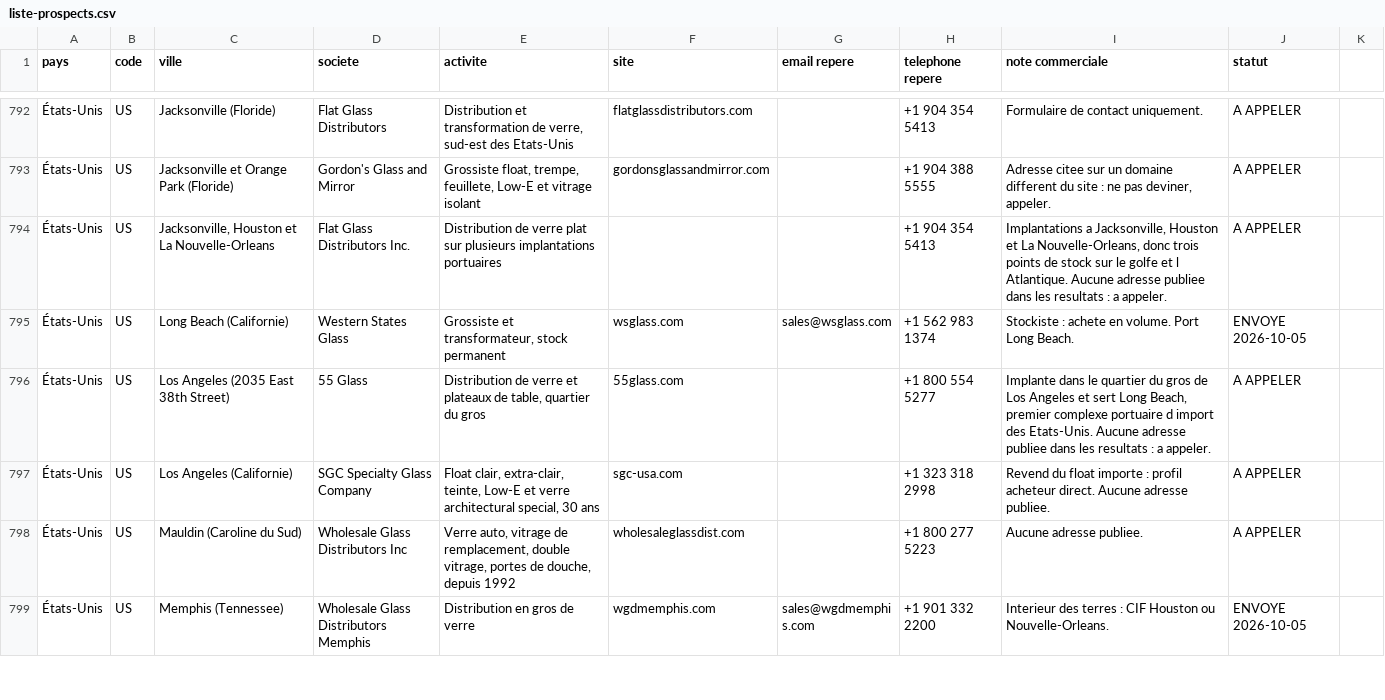
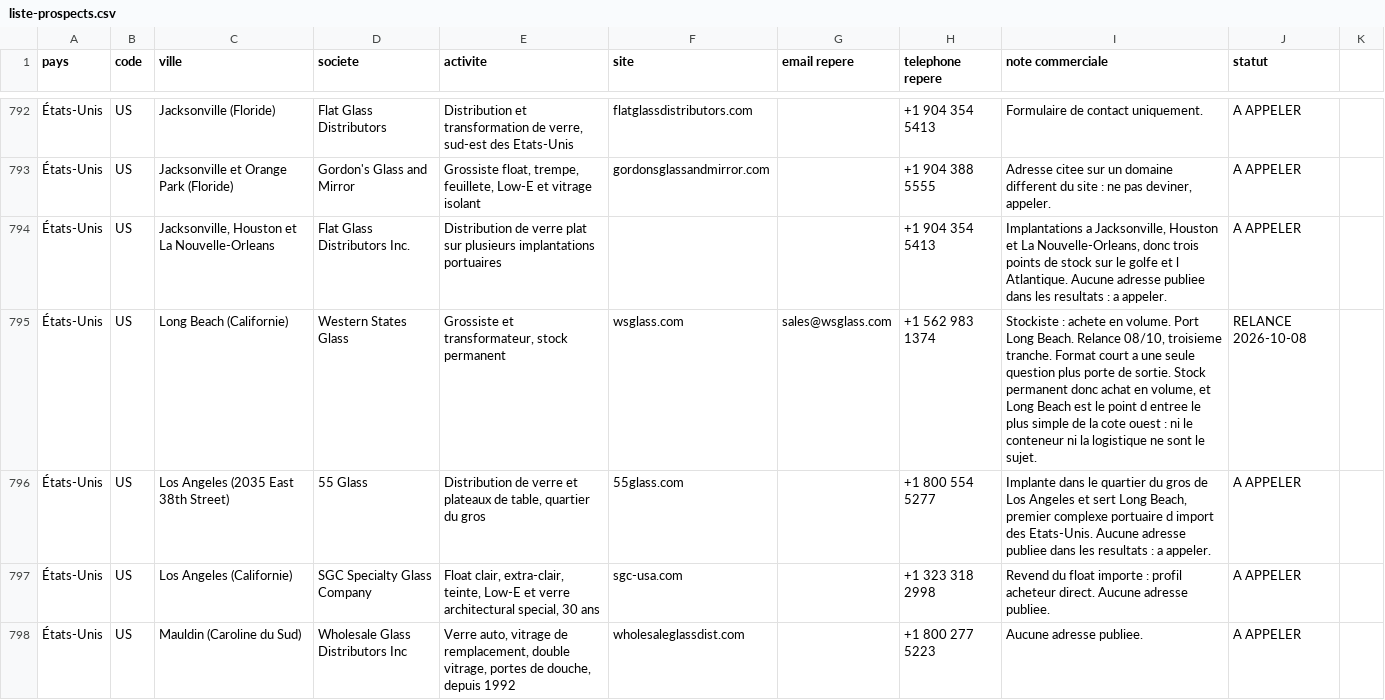
Before and after one commit to dgjmfrbv4k-lab/NOXEM-GROUP, a CSV file: campagne-conteneur-20-open-top/prospection/liste-prospects.csv, drawn as a sheet; only a part is shown, gaps mark what is left out; the shorter side is filled out with more unchanged rows; the diff covers the shown part only; the diff names each change by its address in the sheet, - before the commit and + after, or states it on an @@ line.

```diff
--- a/campagne-conteneur-20-open-top/prospection/liste-prospects.csv
+++ b/campagne-conteneur-20-open-top/prospection/liste-prospects.csv
-I795 (note commerciale): …Long Beach.
+I795 (note commerciale): …Long Beach. Relance 08/10, troisieme tranche. Format court a une seule question plus porte de sortie. Stock permanent donc achat en volume, et Long Beach est le point d entree le plus simple de la cote ouest : ni le conteneur ni la logistique ne sont le sujet.
-J795 (statut): ENVOYE 2026-10-05
+J795 (statut): RELANCE 2026-10-08
```
Also changed, not shown: 20 edited cells elsewhere in this file, 2 other files.
